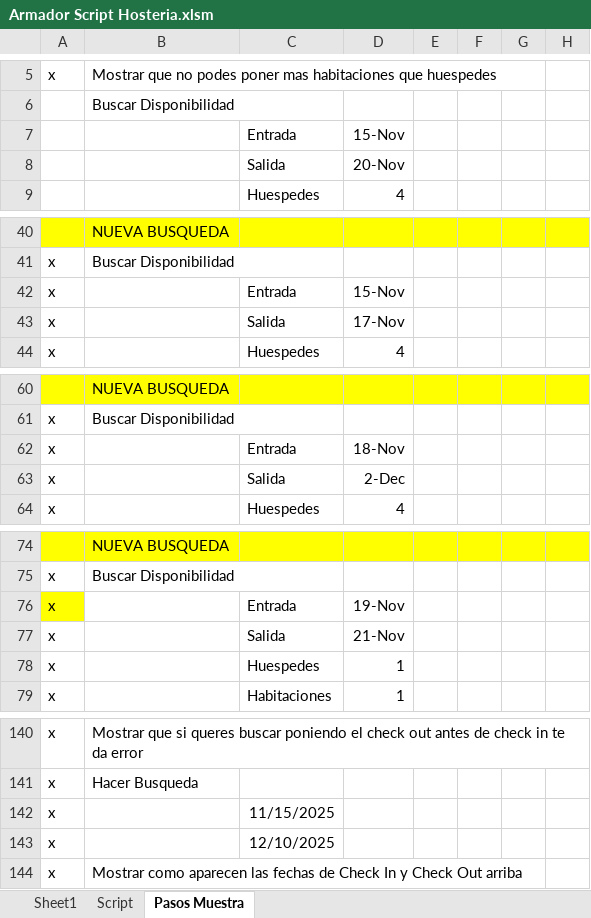
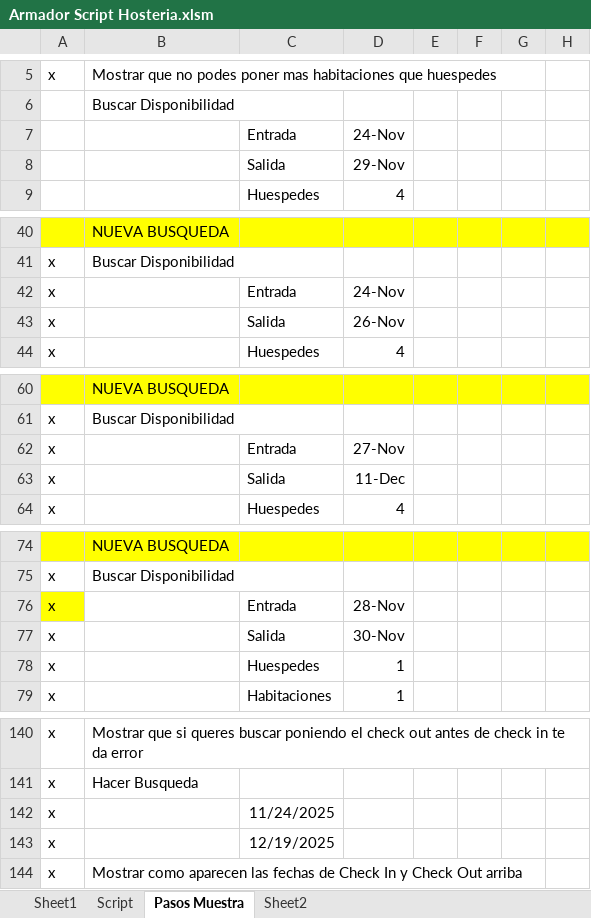
Before and after one commit to NicoCalvino/ReservasHosteria, an Excel workbook: Armador Script Hosteria.xlsm, sheet Pasos Muestra, drawn as a sheet; only a part is shown, gaps mark what is left out; values as stored, in another font and other column widths than the file's, no borders; the diff covers the shown part only; the diff names each change by its address in the sheet, - before the commit and + after, or states it on an @@ line.

```diff
--- a/Armador Script Hosteria.xlsm (sheet Pasos Muestra)
+++ b/Armador Script Hosteria.xlsm (sheet Pasos Muestra)
+sheet tab: Sheet2
-D7: 15-Nov
+D7: 24-Nov
-D8: 20-Nov
+D8: 29-Nov
-D42: 15-Nov
+D42: 24-Nov
-D43: 17-Nov
+D43: 26-Nov
-D62: 18-Nov
+D62: 27-Nov
-D63: 2-Dec
+D63: 11-Dec
-D76: 19-Nov
+D76: 28-Nov
-D77: 21-Nov
+D77: 30-Nov
-C142: 11/15/2025
+C142: 11/24/2025
-C143: 12/10/2025
+C143: 12/19/2025
```
Also changed, not shown: 11 edited cells elsewhere in this sheet, sheet Sheet1, 33 other files.
